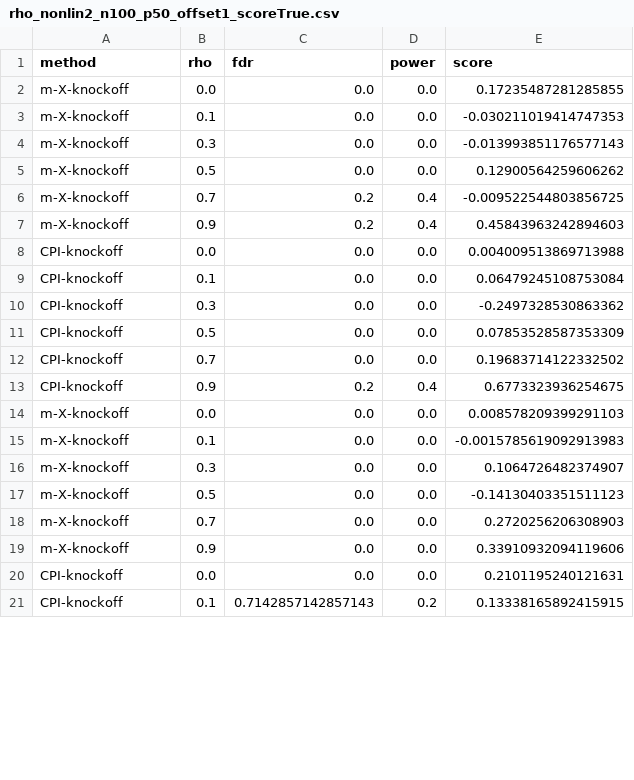
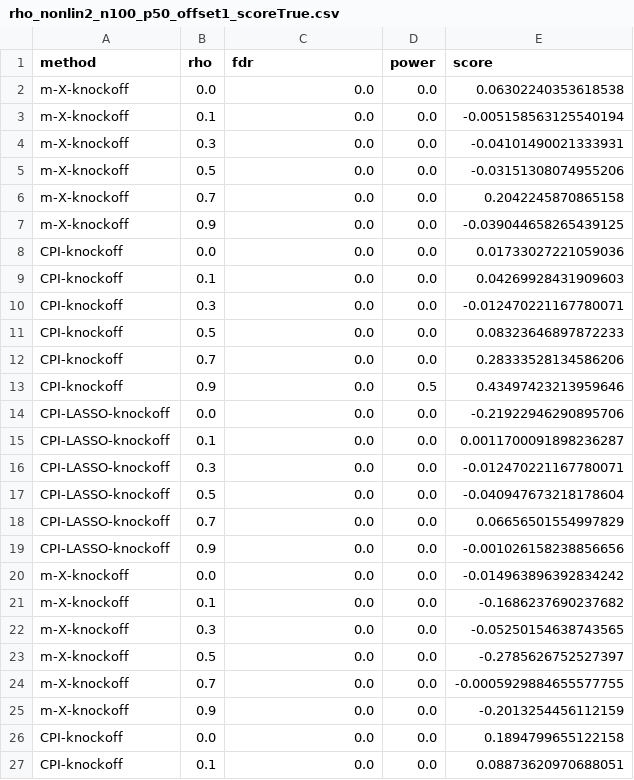
Before and after one commit to AngelReyero/CPI-knockoffs, a CSV file: results_csv/rho_nonlin2_n100_p50_offset1_scoreTrue.csv, drawn as a sheet; only a part is shown; the diff covers the shown part only.

```diff
--- a/results_csv/rho_nonlin2_n100_p50_offset1_scoreTrue.csv
+++ b/results_csv/rho_nonlin2_n100_p50_offset1_scoreTrue.csv
@@ -1,21 +1,27 @@
 method,rho,fdr,power,score
-m-X-knockoff,0.0,0.0,0.0,0.17235487281285855
-m-X-knockoff,0.1,0.0,0.0,-0.030211019414747353
-m-X-knockoff,0.3,0.0,0.0,-0.013993851176577143
-m-X-knockoff,0.5,0.0,0.0,0.12900564259606262
-m-X-knockoff,0.7,0.2,0.4,-0.009522544803856725
-m-X-knockoff,0.9,0.2,0.4,0.45843963242894603
-CPI-knockoff,0.0,0.0,0.0,0.004009513869713988
-CPI-knockoff,0.1,0.0,0.0,0.06479245108753084
-CPI-knockoff,0.3,0.0,0.0,-0.2497328530863362
-CPI-knockoff,0.5,0.0,0.0,0.07853528587353309
-CPI-knockoff,0.7,0.0,0.0,0.19683714122332502
-CPI-knockoff,0.9,0.2,0.4,0.6773323936254675
-m-X-knockoff,0.0,0.0,0.0,0.008578209399291103
-m-X-knockoff,0.1,0.0,0.0,-0.0015785619092913983
-m-X-knockoff,0.3,0.0,0.0,0.1064726482374907
-m-X-knockoff,0.5,0.0,0.0,-0.14130403351511123
-m-X-knockoff,0.7,0.0,0.0,0.2720256206308903
-m-X-knockoff,0.9,0.0,0.0,0.33910932094119606
-CPI-knockoff,0.0,0.0,0.0,0.2101195240121631
-CPI-knockoff,0.1,0.7142857142857143,0.2,0.13338165892415915
+m-X-knockoff,0.0,0.0,0.0,0.06302240353618538
+m-X-knockoff,0.1,0.0,0.0,-0.005158563125540194
+m-X-knockoff,0.3,0.0,0.0,-0.04101490021333931
+m-X-knockoff,0.5,0.0,0.0,-0.03151308074955206
+m-X-knockoff,0.7,0.0,0.0,0.2042245870865158
+m-X-knockoff,0.9,0.0,0.0,-0.039044658265439125
+CPI-knockoff,0.0,0.0,0.0,0.01733027221059036
+CPI-knockoff,0.1,0.0,0.0,0.04269928431909603
+CPI-knockoff,0.3,0.0,0.0,-0.012470221167780071
+CPI-knockoff,0.5,0.0,0.0,0.08323646897872233
+CPI-knockoff,0.7,0.0,0.0,0.28333528134586206
+CPI-knockoff,0.9,0.0,0.5,0.43497423213959646
+CPI-LASSO-knockoff,0.0,0.0,0.0,-0.21922946290895706
+CPI-LASSO-knockoff,0.1,0.0,0.0,0.0011700091898236287
+CPI-LASSO-knockoff,0.3,0.0,0.0,-0.012470221167780071
+CPI-LASSO-knockoff,0.5,0.0,0.0,-0.040947673218178604
+CPI-LASSO-knockoff,0.7,0.0,0.0,0.06656501554997829
+CPI-LASSO-knockoff,0.9,0.0,0.0,-0.001026158238856656
+m-X-knockoff,0.0,0.0,0.0,-0.014963896392834242
+m-X-knockoff,0.1,0.0,0.0,-0.1686237690237682
+m-X-knockoff,0.3,0.0,0.0,-0.05250154638743565
+m-X-knockoff,0.5,0.0,0.0,-0.2785626752527397
+m-X-knockoff,0.7,0.0,0.0,-0.0005929884655577755
+m-X-knockoff,0.9,0.0,0.0,-0.2013254456112159
+CPI-knockoff,0.0,0.0,0.0,0.1894799655122158
+CPI-knockoff,0.1,0.0,0.0,0.08873620970688051
```
Also changed, not shown: 6 added rows and 4 edited cells elsewhere in this file, results_csv/lin_rho0.7_n1000_p500_offset1.csv, results_csv/lin_rho0.7_n100_p50_offset1.csv, 12 other files.
